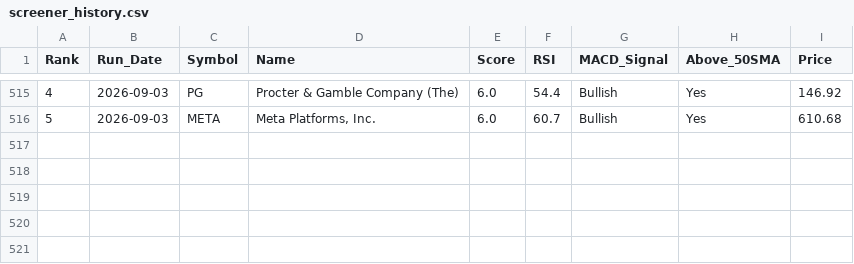
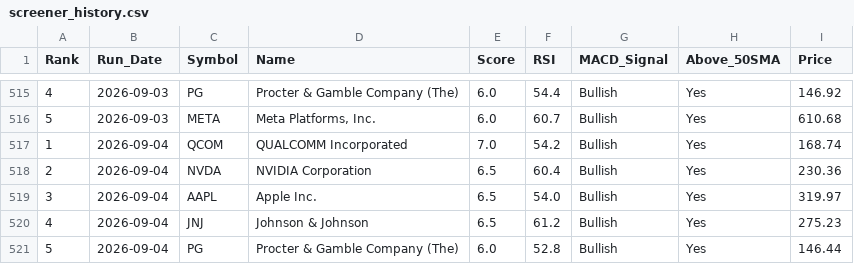
Before and after one commit to chandupal11/Rev-Ops-Forecasting-Agent, a CSV file: screener_history.csv, drawn as a sheet; only a part is shown, gaps mark what is left out.

```diff
--- a/screener_history.csv
+++ b/screener_history.csv
@@ -516 +516,6 @@ Rank,Run_Date,Symbol,Name,Score,RSI,MACD_Signal,Above_50SMA,Price
 5,2026-09-03,META,"Meta Platforms, Inc.",6.0,60.7,Bullish,Yes,610.68
+1,2026-09-04,QCOM,QUALCOMM Incorporated,7.0,54.2,Bullish,Yes,168.74
+2,2026-09-04,NVDA,NVIDIA Corporation,6.5,60.4,Bullish,Yes,230.36
+3,2026-09-04,AAPL,Apple Inc.,6.5,54.0,Bullish,Yes,319.97
+4,2026-09-04,JNJ,Johnson & Johnson,6.5,61.2,Bullish,Yes,275.23
+5,2026-09-04,PG,Procter & Gamble Company (The),6.0,52.8,Bullish,Yes,146.44
```
Also changed, not shown: screener_results.csv.
